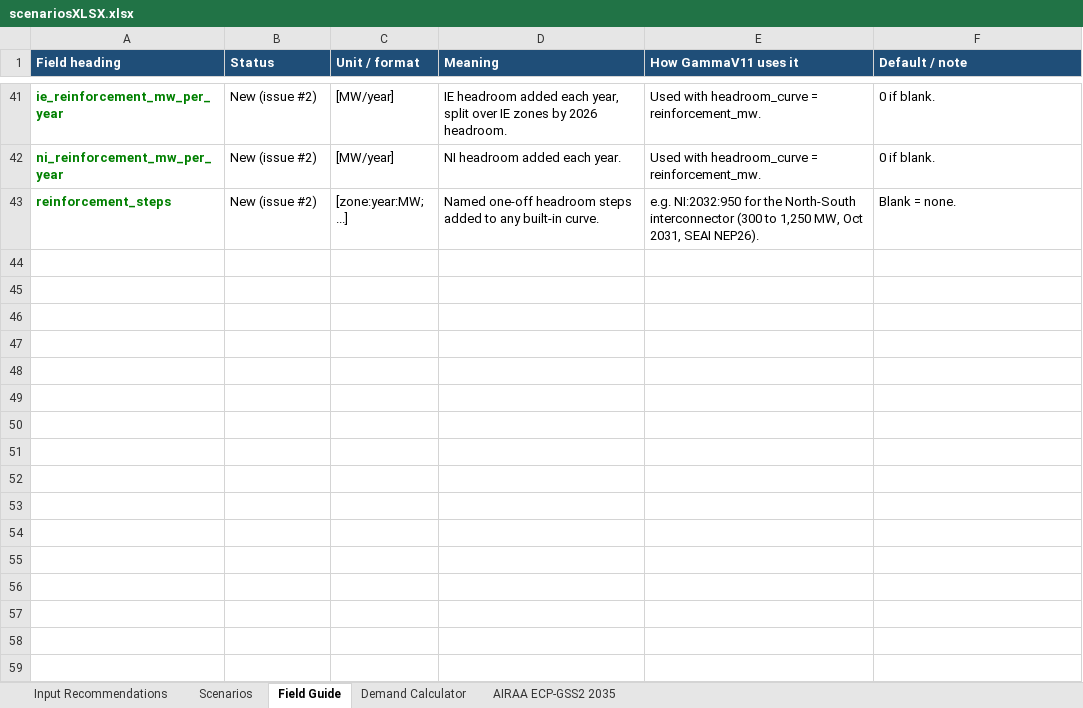
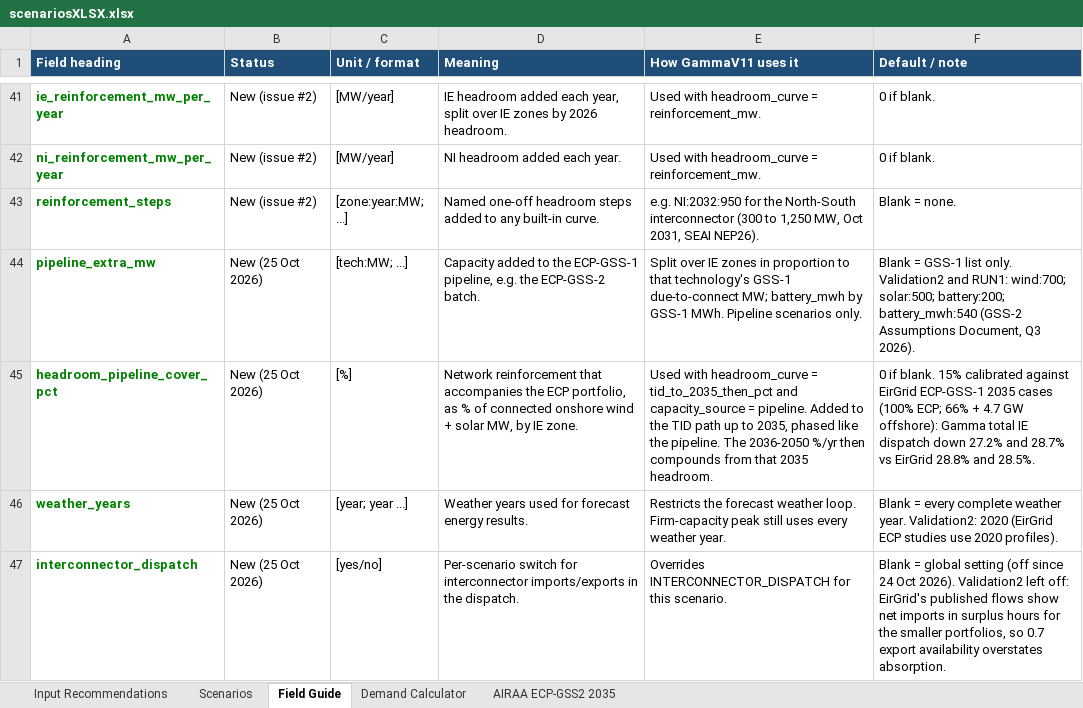
Before and after one commit to WESTEnergyIreland/WEST_GAMMA, an Excel workbook: Data_inputs/scenariosXLSX.xlsx, sheet Field Guide, drawn as a sheet; only a part is shown, gaps mark what is left out; values as stored, in another font and other column widths than the file's, no borders; the diff names each change by its address in the sheet, - before the commit and + after, or states it on an @@ line.

```diff
--- a/Data_inputs/scenariosXLSX.xlsx (sheet Field Guide)
+++ b/Data_inputs/scenariosXLSX.xlsx (sheet Field Guide)
+row 44: pipeline_extra_mw | New (25 Oct 2026) | [tech:MW; ...] | Capacity added to the ECP-GSS-1 pipeline, e.g. the ECP-GSS-2 batch. | Split over IE zones in proportion to that technology's GSS-1 due-to-connect MW; battery_mwh by GSS-1 MWh. Pipeline scenarios only. | Blank = GSS-1 list only. Validation2 and RUN1: wind:700; solar:500; battery:200; battery_mwh:540 (GSS-2 Assumptions Document, Q3 2026).
+row 45: headroom_pipeline_cover_pct | New (25 Oct 2026) | [%] | Network reinforcement that accompanies the ECP portfolio, as % of connected onshore wind + solar MW, by IE zone. | Used with headroom_curve = tid_to_2035_then_pct and capacity_source = pipeline. Added to the TID path up to 2035, phased like the pipeline. The 2036-2050 %/yr then compounds from that 2035 headroom. | 0 if blank. 15% calibrated against EirGrid ECP-GSS-1 2035 cases (100% ECP; 66% + 4.7 GW offshore): Gamma total IE dispatch down 27.2% and 28.7% vs EirGrid 28.8% and 28.5%.
+row 46: weather_years | New (25 Oct 2026) | [year; year ...] | Weather years used for forecast energy results. | Restricts the forecast weather loop. Firm-capacity peak still uses every weather year. | Blank = every complete weather year. Validation2: 2020 (EirGrid ECP studies use 2020 profiles).
+row 47: interconnector_dispatch | New (25 Oct 2026) | [yes/no] | Per-scenario switch for interconnector imports/exports in the dispatch. | Overrides INTERCONNECTOR_DISPATCH for this scenario. | Blank = global setting (off since 24 Oct 2026). Validation2 left off: EirGrid's published flows show net imports in surplus hours for the smaller portfolios, so 0.7 export availability overstates absorption.
```
Also changed, not shown: sheet Input Recommendations, sheet Scenarios, sheet Demand Calculator, sheet AIRAA ECP-GSS2 2035, 2 other files.
